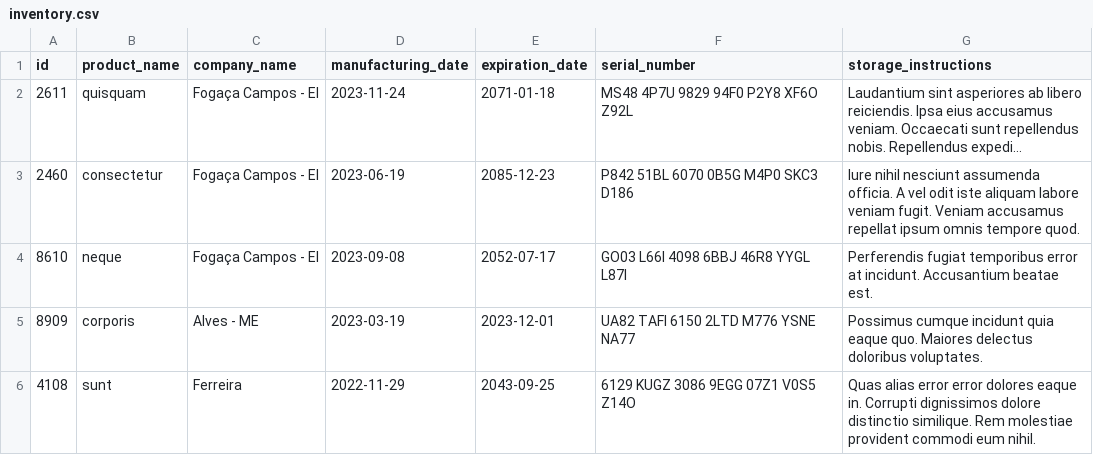
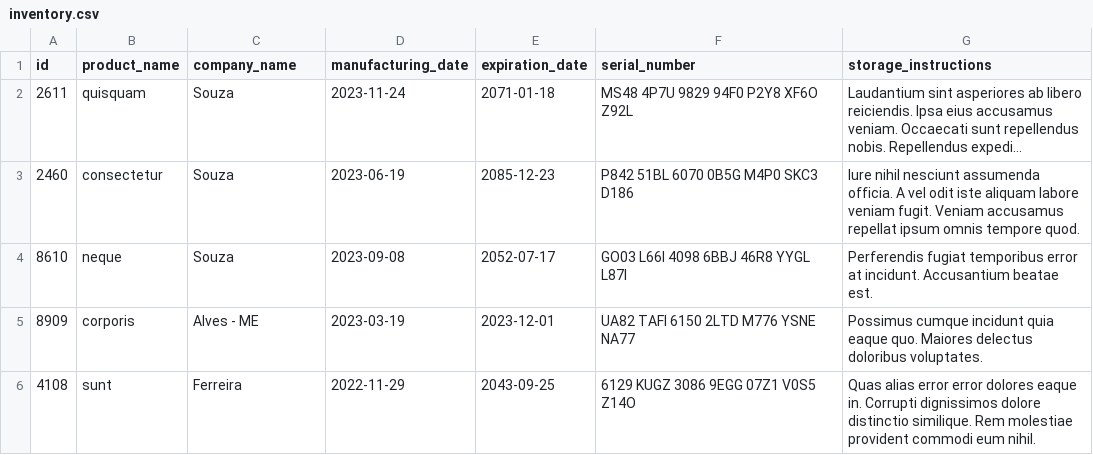
Before and after one commit to danillo-expedito/project-inventory-report, a CSV file: inventory_report/data/inventory.csv, drawn as a sheet; long unchanged cells end in …; the diff names each change by its address in the sheet, - before the commit and + after, or states it on an @@ line.

```diff
--- a/inventory_report/data/inventory.csv
+++ b/inventory_report/data/inventory.csv
-C2:C4 (company_name): Fogaça Campos - EI
+C2:C4 (company_name): Souza
```
Also changed, not shown: 2 other files.
